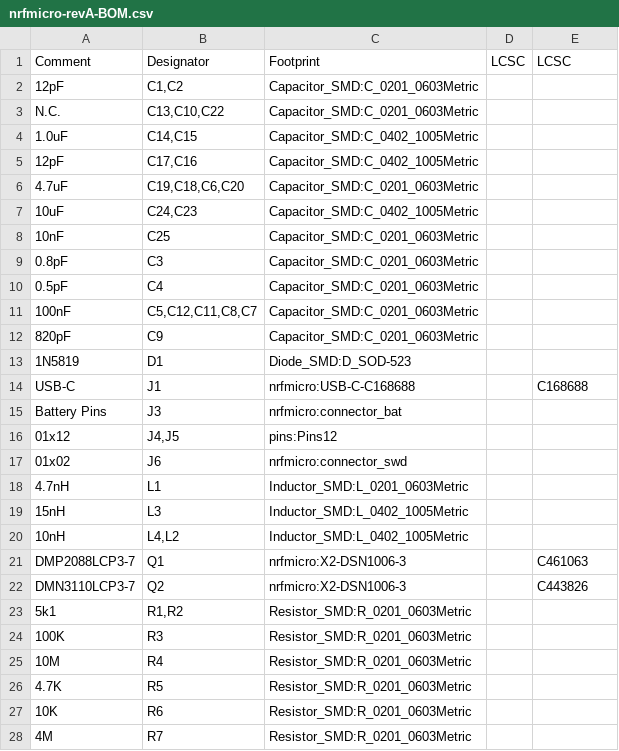
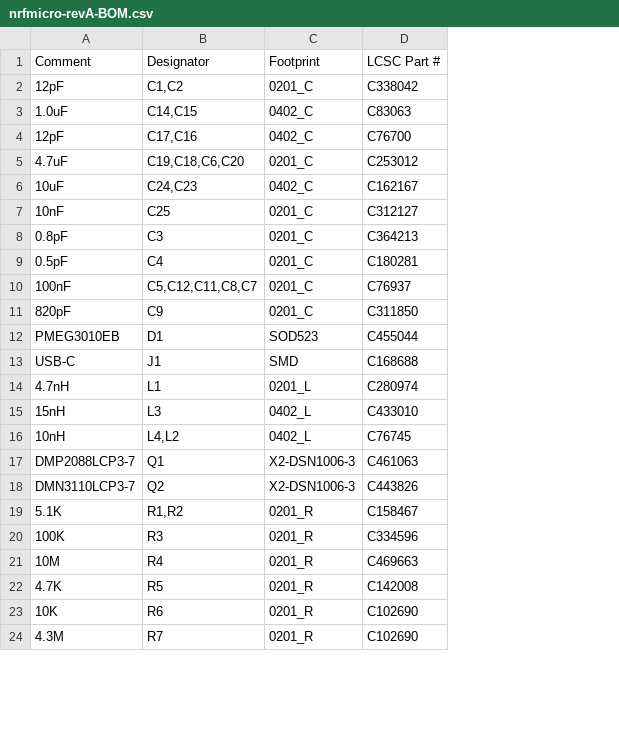
Before and after one commit to xelldran1/nrfmicro, a CSV file: hardware/jlcpcb/nrfmicro-revA-BOM.csv, drawn as a sheet; only a part is shown; removed rows and columns are numbered as before the commit, all else as after; the diff covers the shown part only; the diff names each change by its address in the sheet, - before the commit and + after, or states it on an @@ line.

```diff
--- a/hardware/jlcpcb/nrfmicro-revA-BOM.csv
+++ b/hardware/jlcpcb/nrfmicro-revA-BOM.csv
-column C, rows 1-2: Footprint | Capacitor_SMD:C_0201_0603Metric; rows 4-12: Capacitor_SMD:C_0402_1005Metric | Capacitor_SMD:C_0402_1005Metric | Capacitor_SMD:C_0201_0603Metric | Capacitor_SMD:C_0402_1005Metric | Capacitor_SMD:C_0201_0603Metric | Capacitor_SMD:C_0201_0603Metric | Capacitor_SMD:C_0201_0603Metric | Capacitor_SMD:C_0201_0603Metric | Capacitor_SMD:C_0201_0603Metric; row 14: nrfmicro:USB-C-C168688; rows 18-22: Inductor_SMD:L_0201_0603Metric | Inductor_SMD:L_0402_1005Metric | Inductor_SMD:L_0402_1005Metric | nrfmicro:X2-DSN1006-3 | nrfmicro:X2-DSN1006-3; rows 24-27: all Resistor_SMD:R_0201_0603Metric
-column D, row 1: LCSC
+column C, rows 1-11: Footprint | 0201_C | 0402_C | 0402_C | 0201_C | 0402_C | 0201_C | 0201_C | 0201_C | 0201_C | 0201_C; rows 13-18: SMD | 0201_L | 0402_L | 0402_L | X2-DSN1006-3 | X2-DSN1006-3; rows 20-23: all 0201_R
-D1: LCSC
+D1: LCSC Part #
-D2: (empty)
+D2: C338042
-row 3: N.C. | C13,C10,C22 | Capacitor_SMD:C_0201_0603Metric
-D3: (empty)
+D3: C83063
-D4: (empty)
+D4: C76700
-D5: (empty)
+D5: C253012
-D6: (empty)
+D6: C162167
-D7: (empty)
+D7: C312127
-D8: (empty)
+D8: C364213
-D9: (empty)
+D9: C180281
-D10: (empty)
+D10: C76937
-D11: (empty)
+D11: C311850
-row 13: 1N5819 | D1 | Diode_SMD:D_SOD-523
+row 12: PMEG3010EB | D1 | SOD523 | C455044
-row 15: Battery Pins | J3 | nrfmicro:connector_bat
-row 16: 01x12 | J4,J5 | pins:Pins12
-row 17: 01x02 | J6 | nrfmicro:connector_swd
-D14: (empty)
+D14: C280974
-D15: (empty)
+D15: C433010
-D16: (empty)
+D16: C76745
-row 23: 5k1 | R1,R2 | Resistor_SMD:R_0201_0603Metric
+row 19: 5.1K | R1,R2 | 0201_R | C158467
-D20: (empty)
+D20: C334596
-D21: (empty)
+D21: C469663
-D22: (empty)
+D22: C142008
-D23: (empty)
+D23: C102690
-row 28: 4M | R7 | Resistor_SMD:R_0201_0603Metric
+row 24: 4.3M | R7 | 0201_R | C102690
```
Also changed, not shown: 2 edited cells elsewhere in this file, 7 other files.
